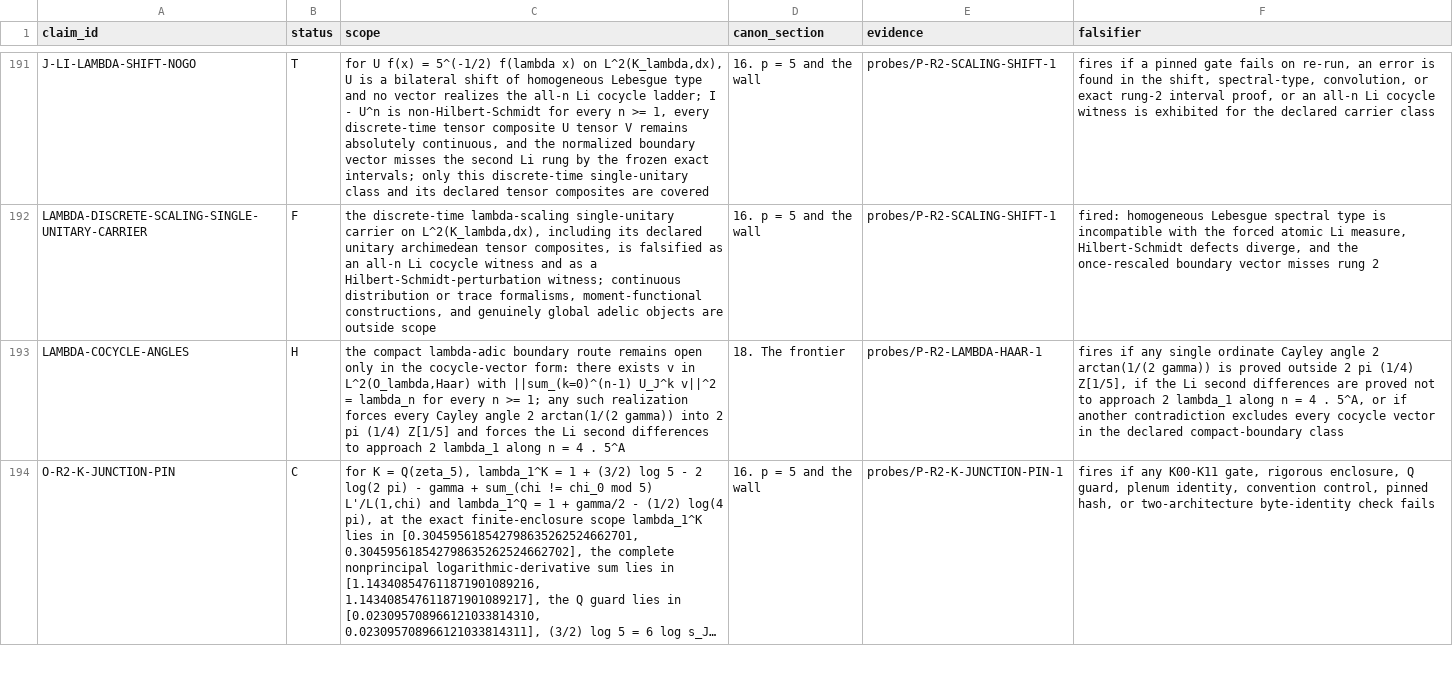
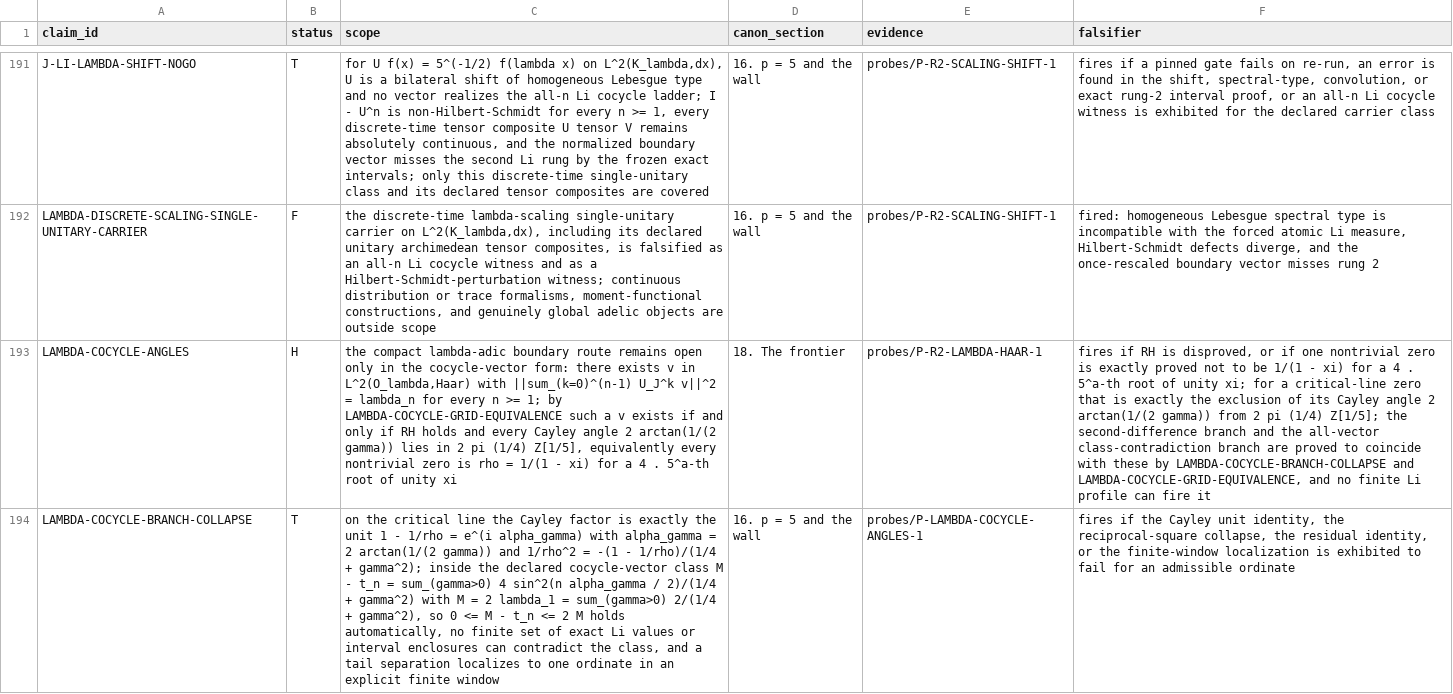
Before and after one commit to mathorn1973/twist-j, a TSV file: canon/REGISTRY.tsv, drawn as a sheet; only a part is shown, gaps mark what is left out; the shorter side is filled out with more unchanged rows; long unchanged cells end in …; the diff covers the shown part only; the diff names each change by its address in the sheet, - before the commit and + after, or states it on an @@ line.

Commit message:
canon: fold lambda cocycle branch collapse and grid equivalence into v39

```diff
--- a/canon/REGISTRY.tsv
+++ b/canon/REGISTRY.tsv
-C193 (scope): …>= 1; any such realization forces every Cayley angle 2 arctan(1/(2 gamma)) into 2 pi (1/4) Z[1/5] and forces the Li second differences to approach 2 lambda_1 along n = 4 . 5^A
+C193 (scope): …>= 1; by LAMBDA-COCYCLE-GRID-EQUIVALENCE such a v exists if and only if RH holds and every Cayley angle 2 arctan(1/(2 gamma)) lies in 2 pi (1/4) Z[1/5], equivalently every nontrivial zero is rho = 1/(1 - xi) for a 4 . 5^a-th root of unity xi
-F193 (falsifier): fires if any single ordinate Cayley angle 2 arctan(1/(2 gamma)) is proved outside 2 pi (1/4) Z[1/5], if the Li second differences are proved not to approach 2 lambda_1 along n = 4 . 5^A, or if another contradiction excludes every cocycle vector in the declared compact-boundary class
+F193 (falsifier): fires if RH is disproved, or if one nontrivial zero is exactly proved not to be 1/(1 - xi) for a 4 . 5^a-th root of unity xi; for a critical-line zero that is exactly the exclusion of its Cayley angle 2 arctan(1/(2 gamma)) from 2 pi (1/4) Z[1/5]; the second-difference branch and the all-vector class-contradiction branch are proved to coincide with these by LAMBDA-COCYCLE-BRANCH-COLLAPSE and LAMBDA-COCYCLE-GRID-EQUIVALENCE, and no finite Li profile can fire it
+row 194: LAMBDA-COCYCLE-BRANCH-COLLAPSE | T | on the critical line the Cayley factor is exactly the unit 1 - 1/rho = e^(i alpha_gamma) with alpha_gamma = 2 arctan(1/(2 gamma)) and 1/rho^2 = -(1 - 1/rho)/(1/4 + gamma^2); inside the declared cocycle-vector class M - t_n = sum_(gamma>0) 4 sin^2(n alpha_gamma / 2)/(1/4 + gamma^2) with M = 2 lambda_1 = sum_(gamma>0) 2/(1/4 + gamma^2), so 0 <= M - t_n <= 2 M holds automatically, no finite set of exact Li values or interval enclosures can contradict the class, and a tail separation localizes to one ordinate in an explicit finite window | 16. p = 5 and the wall | probes/P-LAMBDA-COCYCLE-ANGLES-1 | fires if the Cayley unit identity, the reciprocal-square collapse, the residual identity, or the finite-window localization is exhibited to fail for an admissible ordinate
```
Also changed, not shown: 1 added row elsewhere in this file, canon/DEPENDENCIES.tsv, canon/EVIDENCE.tsv, 13 other files.
